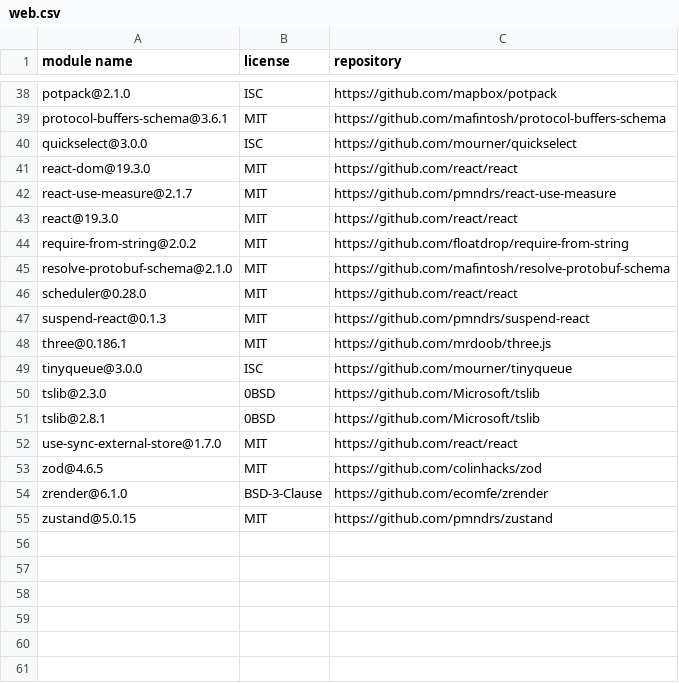
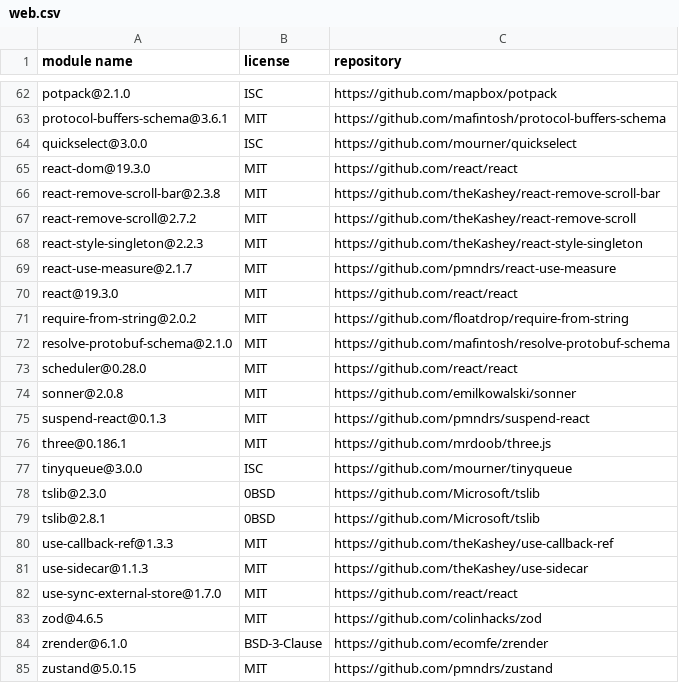
Before and after one commit to Duang777/waybill-guardian, a CSV file: docs/licenses/web.csv, drawn as a sheet; only a part is shown, gaps mark what is left out; the diff covers the shown part only; the diff names each change by its address in the sheet, - before the commit and + after, or states it on an @@ line.

```diff
--- a/docs/licenses/web.csv
+++ b/docs/licenses/web.csv
+row 66: react-remove-scroll-bar@2.3.8 | MIT | https://github.com/theKashey/react-remove-scroll-bar
+row 67: react-remove-scroll@2.7.2 | MIT | https://github.com/theKashey/react-remove-scroll
+row 68: react-style-singleton@2.2.3 | MIT | https://github.com/theKashey/react-style-singleton
+row 74: sonner@2.0.8 | MIT | https://github.com/emilkowalski/sonner
+row 80: use-callback-ref@1.3.3 | MIT | https://github.com/theKashey/use-callback-ref
+row 81: use-sidecar@1.1.3 | MIT | https://github.com/theKashey/use-sidecar
```
Also changed, not shown: 24 added rows elsewhere in this file, 34 other files.
